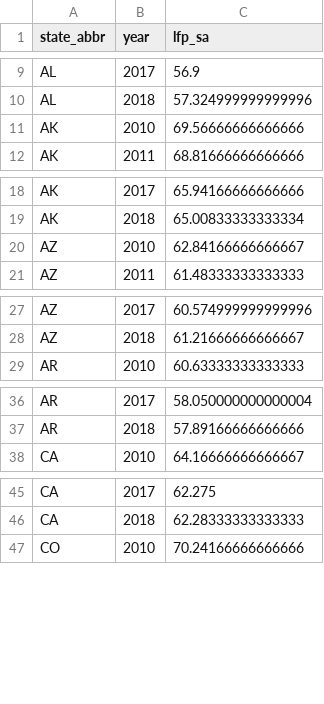
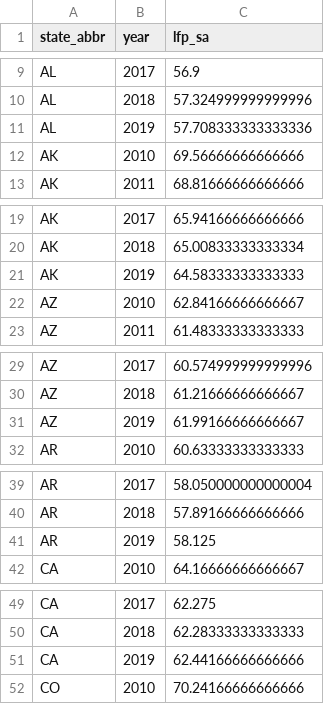
Before and after one commit to fullertonjohn/human-capital-laborforce-panel, a CSV file: data/lfp_state_year.csv, drawn as a sheet; only a part is shown, gaps mark what is left out; the diff covers the shown part only.

```diff
--- a/data/lfp_state_year.csv
+++ b/data/lfp_state_year.csv
@@ -10,2 +10,3 @@ AL,2017,56.9
 AL,2018,57.324999999999996
+AL,2019,57.708333333333336
 AK,2010,69.56666666666666
@@ -19,2 +20,3 @@ AK,2017,65.94166666666666
 AK,2018,65.00833333333334
+AK,2019,64.58333333333333
 AZ,2010,62.84166666666667
@@ -28,2 +30,3 @@ AZ,2017,60.574999999999996
 AZ,2018,61.21666666666667
+AZ,2019,61.99166666666667
 AR,2010,60.63333333333333
@@ -37,2 +40,3 @@ AR,2017,58.050000000000004
 AR,2018,57.89166666666666
+AR,2019,58.125
 CA,2010,64.16666666666667
@@ -46,2 +50,3 @@ CA,2017,62.275
 CA,2018,62.28333333333333
+CA,2019,62.44166666666666
 CO,2010,70.24166666666666
```
Also changed, not shown: 46 added rows elsewhere in this file, data/edu_state_year.csv, data/merged_state_panel.csv, 1 other file.
